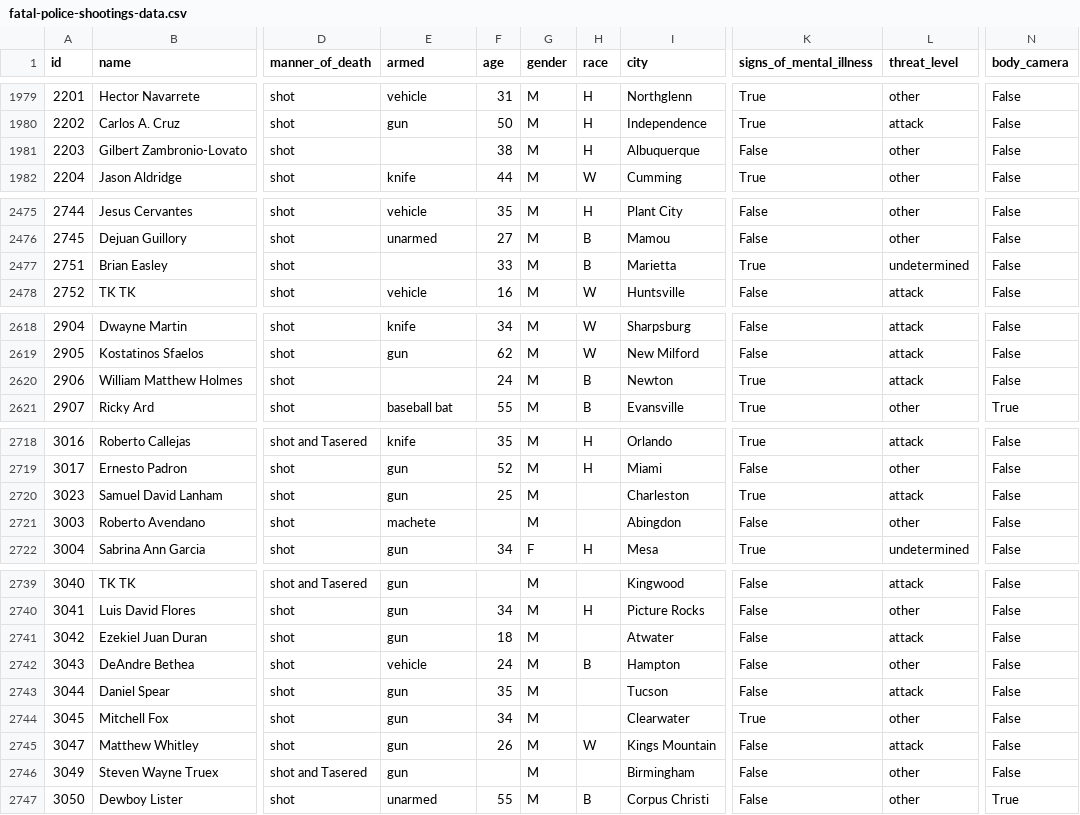
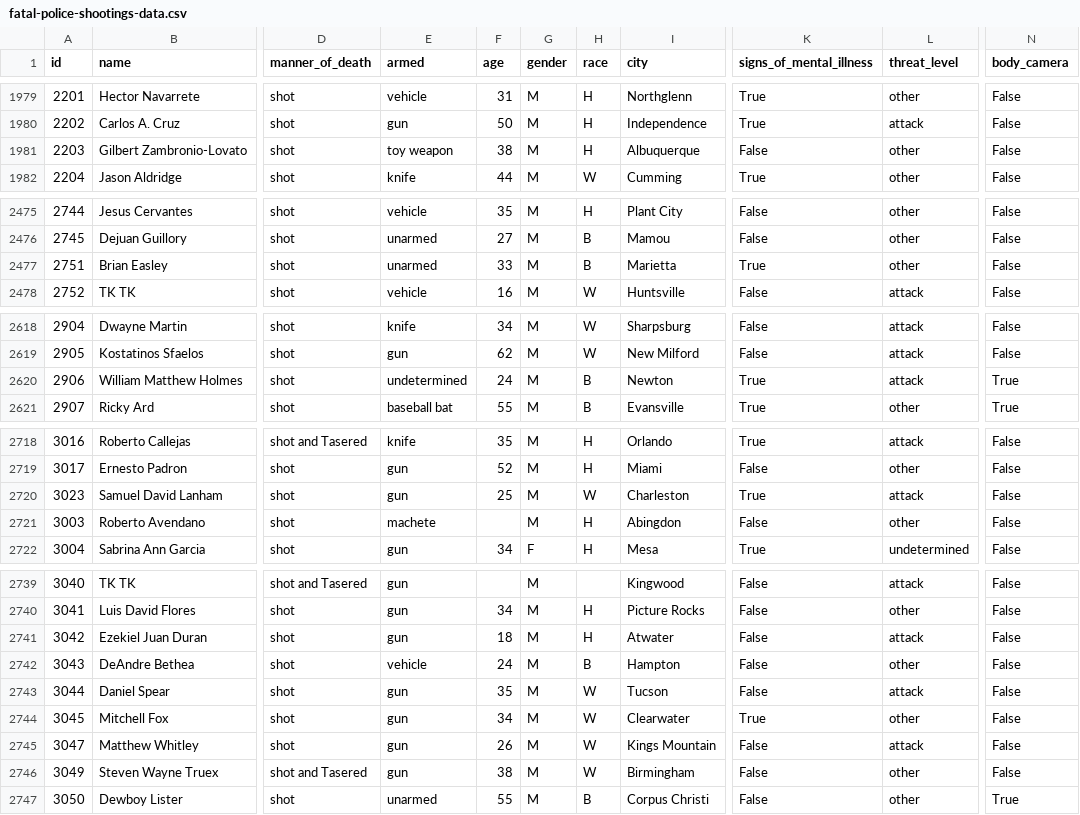
Before and after one commit to joshbegley/wapo-police-shootings, a CSV file: fatal-police-shootings-data.csv, drawn as a sheet; only a part is shown, gaps mark what is left out; the diff covers the shown part only; the diff names each change by its address in the sheet, - before the commit and + after, or states it on an @@ line.

```diff
--- a/fatal-police-shootings-data.csv
+++ b/fatal-police-shootings-data.csv
-E1981 (armed): (empty)
+E1981 (armed): toy weapon
-E2477 (armed): (empty)
+E2477 (armed): unarmed
-L2477 (threat_level): undetermined
+L2477 (threat_level): other
-E2620 (armed): (empty)
+E2620 (armed): undetermined
-N2620 (body_camera): False
+N2620 (body_camera): True
-H2720 (race): (empty)
+H2720 (race): W
-H2721 (race): (empty)
+H2721 (race): H
-H2741 (race): (empty)
+H2741 (race): H
-H2743:H2744 (race): (empty)
+H2743:H2744 (race): W
-F2746 (age): (empty)
+F2746 (age): 38
-H2746 (race): (empty)
+H2746 (race): W
```
Also changed, not shown: 6 added rows and 24 edited cells elsewhere in this file.
